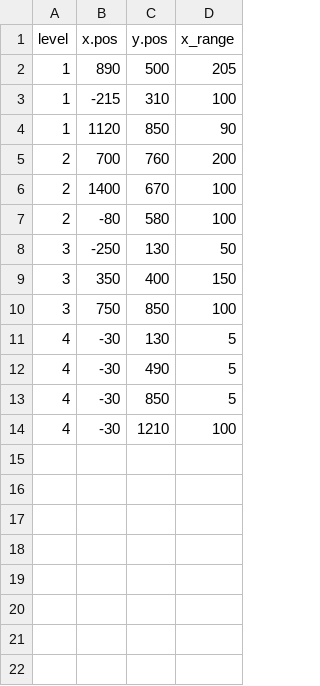
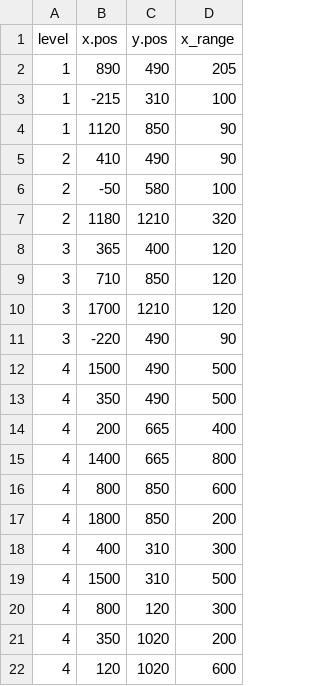
Before and after one commit to chrismontyUT/processing_final, a CSV file: GamePlatformer/spiders.csv, drawn as a sheet.

```diff
--- a/GamePlatformer/spiders.csv
+++ b/GamePlatformer/spiders.csv
@@ -1,14 +1,22 @@
 level,x.pos,y.pos,x_range
-1,890,500,205
+1,890,490,205
 1,-215,310,100
 1,1120,850,90
-2,700,760,200
-2,1400,670,100
-2,-80,580,100
-3,-250,130,50
-3,350,400,150
-3,750,850,100
-4,-30,130,5
-4,-30,490,5
-4,-30,850,5
-4,-30,1210,100
+2,410,490,90
+2,-50,580,100
+2,1180,1210,320
+3,365,400,120
+3,710,850,120
+3,1700,1210,120
+3,-220,490,90
+4,1500,490,500
+4,350,490,500
+4,200,665,400
+4,1400,665,800
+4,800,850,600
+4,1800,850,200
+4,400,310,300
+4,1500,310,500
+4,800,120,300
+4,350,1020,200
+4,120,1020,600
```
Also changed, not shown: GamePlatformer/items.csv, 5 other files.
